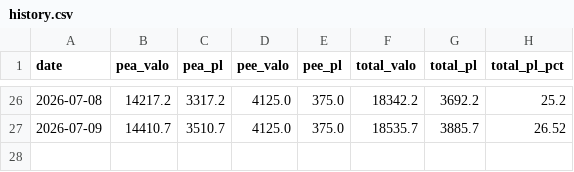
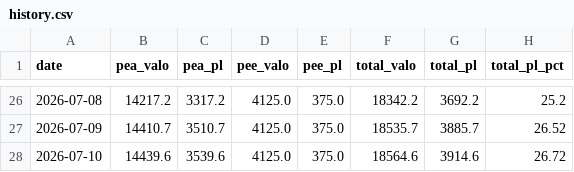
Before and after one commit to brongniaart/pea-pnl-report, a CSV file: history.csv, drawn as a sheet; only a part is shown, gaps mark what is left out.

```diff
--- a/history.csv
+++ b/history.csv
@@ -27 +27,2 @@ date,pea_valo,pea_pl,pee_valo,pee_pl,total_valo,total_pl,total_pl_pct
 2026-07-09,14410.7,3510.7,4125.0,375.0,18535.7,3885.7,26.52
+2026-07-10,14439.6,3539.6,4125.0,375.0,18564.6,3914.6,26.72
```
